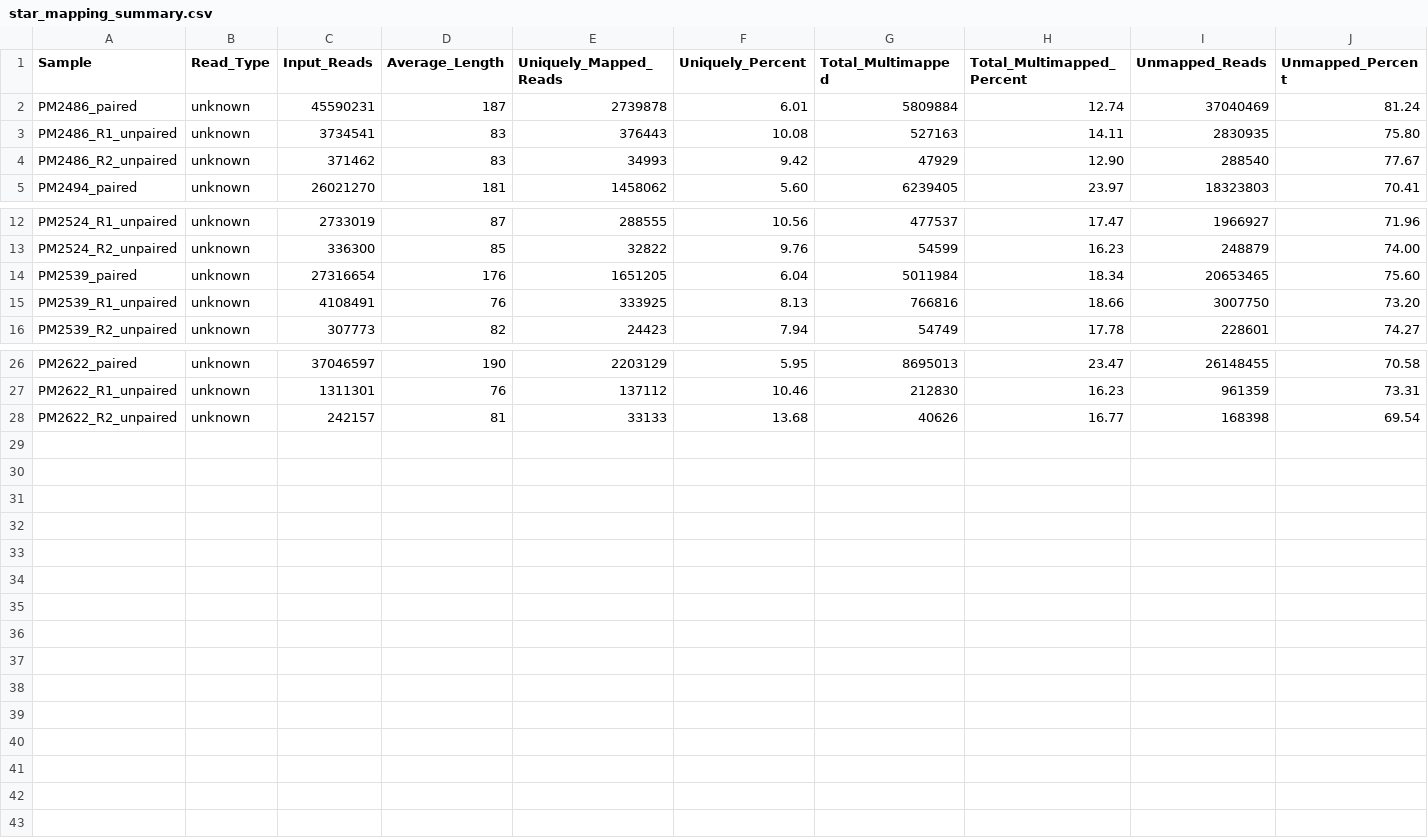
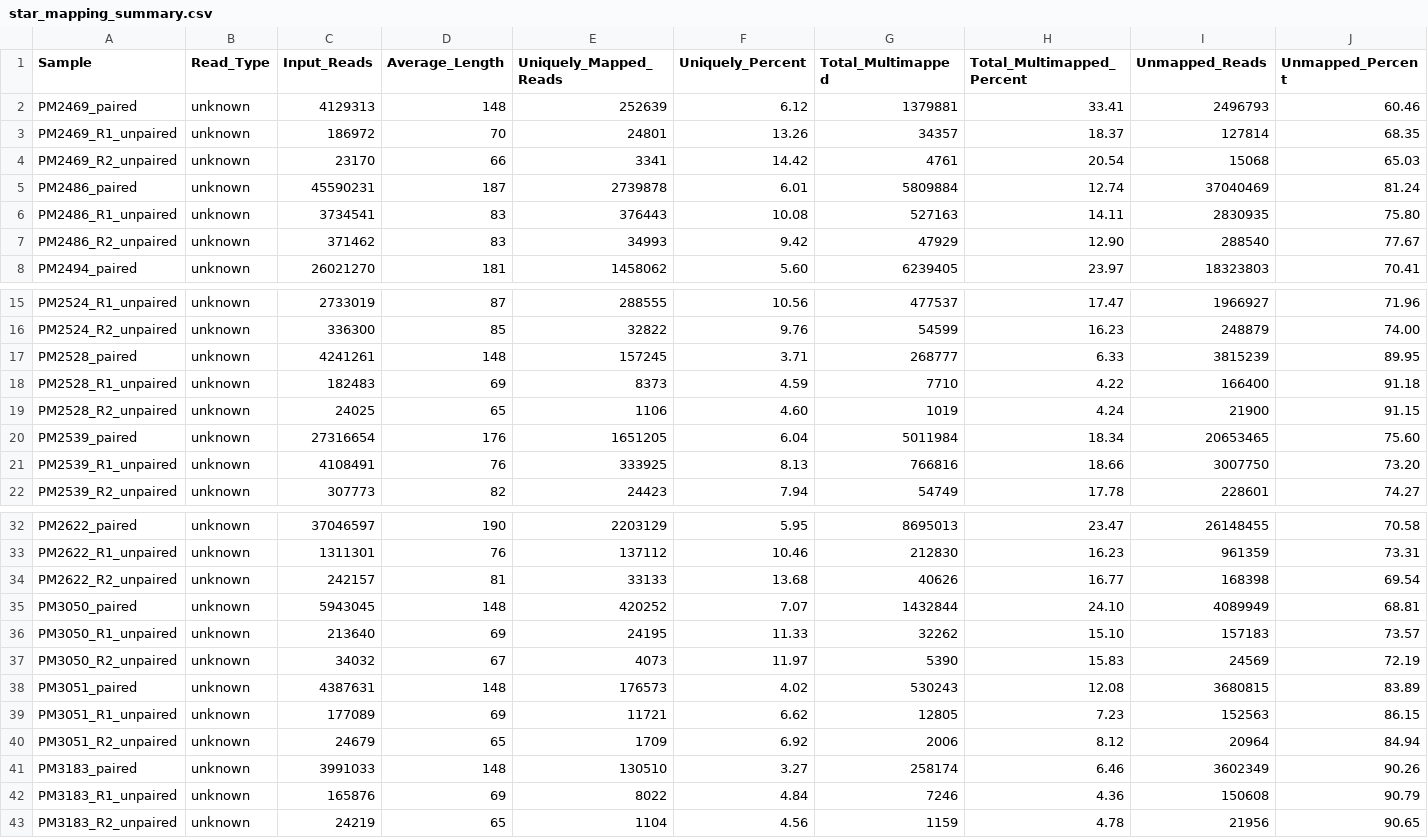
Before and after one commit to mgarciak-LEVE/mosquito_virome_yucatan_LEVE, a CSV file: docs/mapping/star_mapping_summary.csv, drawn as a sheet; only a part is shown, gaps mark what is left out; rows hold the shown columns only; the diff names each change by its address in the sheet, - before the commit and + after, or states it on an @@ line.

```diff
--- a/docs/mapping/star_mapping_summary.csv
+++ b/docs/mapping/star_mapping_summary.csv
+row 2: PM2469_paired | unknown | 4129313 | 148 | 252639 | 6.12 | 1379881 | 33.41 | 2496793 | 60.46
+row 3: PM2469_R1_unpaired | unknown | 186972 | 70 | 24801 | 13.26 | 34357 | 18.37 | 127814 | 68.35
+row 4: PM2469_R2_unpaired | unknown | 23170 | 66 | 3341 | 14.42 | 4761 | 20.54 | 15068 | 65.03
+row 17: PM2528_paired | unknown | 4241261 | 148 | 157245 | 3.71 | 268777 | 6.33 | 3815239 | 89.95
+row 18: PM2528_R1_unpaired | unknown | 182483 | 69 | 8373 | 4.59 | 7710 | 4.22 | 166400 | 91.18
+row 19: PM2528_R2_unpaired | unknown | 24025 | 65 | 1106 | 4.60 | 1019 | 4.24 | 21900 | 91.15
+row 35: PM3050_paired | unknown | 5943045 | 148 | 420252 | 7.07 | 1432844 | 24.10 | 4089949 | 68.81
+row 36: PM3050_R1_unpaired | unknown | 213640 | 69 | 24195 | 11.33 | 32262 | 15.10 | 157183 | 73.57
+row 37: PM3050_R2_unpaired | unknown | 34032 | 67 | 4073 | 11.97 | 5390 | 15.83 | 24569 | 72.19
+row 38: PM3051_paired | unknown | 4387631 | 148 | 176573 | 4.02 | 530243 | 12.08 | 3680815 | 83.89
+row 39: PM3051_R1_unpaired | unknown | 177089 | 69 | 11721 | 6.62 | 12805 | 7.23 | 152563 | 86.15
+row 40: PM3051_R2_unpaired | unknown | 24679 | 65 | 1709 | 6.92 | 2006 | 8.12 | 20964 | 84.94
+row 41: PM3183_paired | unknown | 3991033 | 148 | 130510 | 3.27 | 258174 | 6.46 | 3602349 | 90.26
+row 42: PM3183_R1_unpaired | unknown | 165876 | 69 | 8022 | 4.84 | 7246 | 4.36 | 150608 | 90.79
+row 43: PM3183_R2_unpaired | unknown | 24219 | 65 | 1104 | 4.56 | 1159 | 4.78 | 21956 | 90.65
```
Also changed, not shown: 5 other files.
